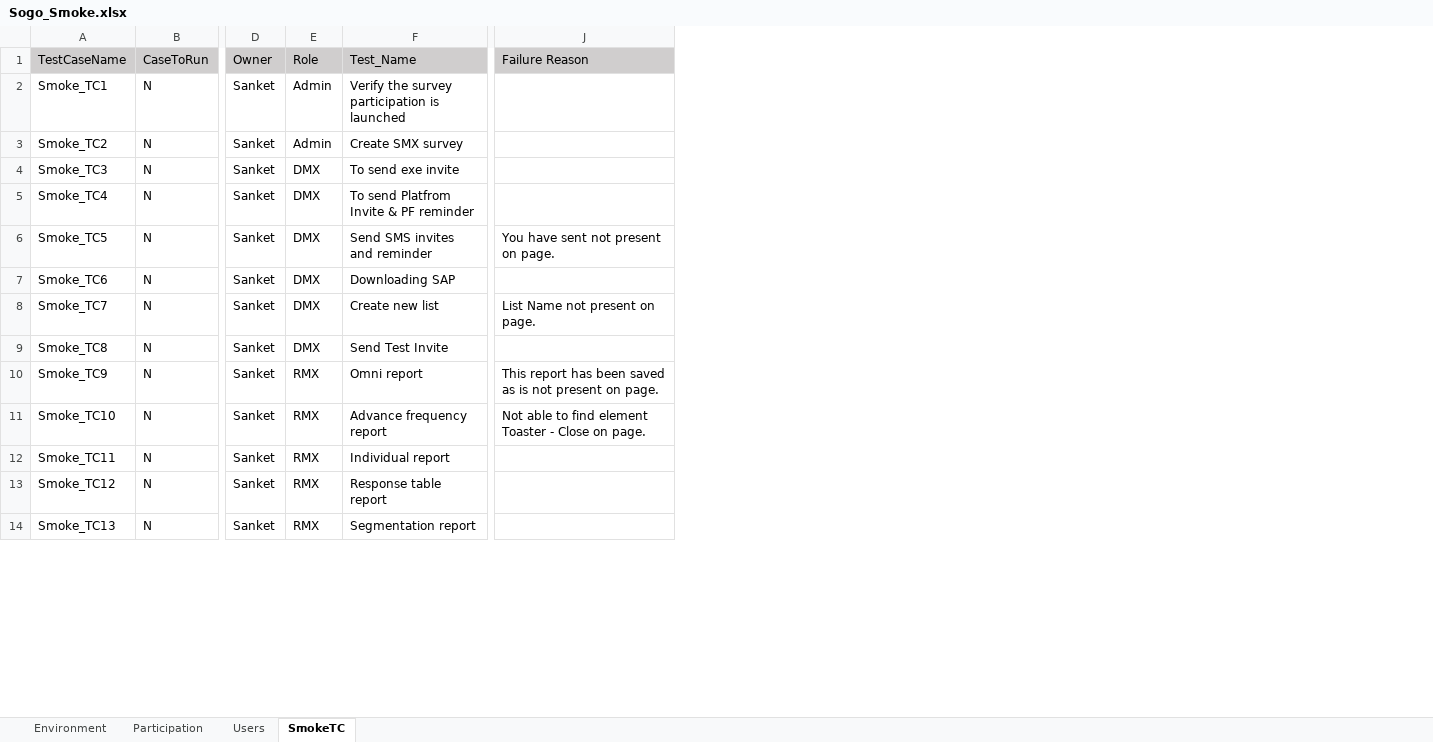
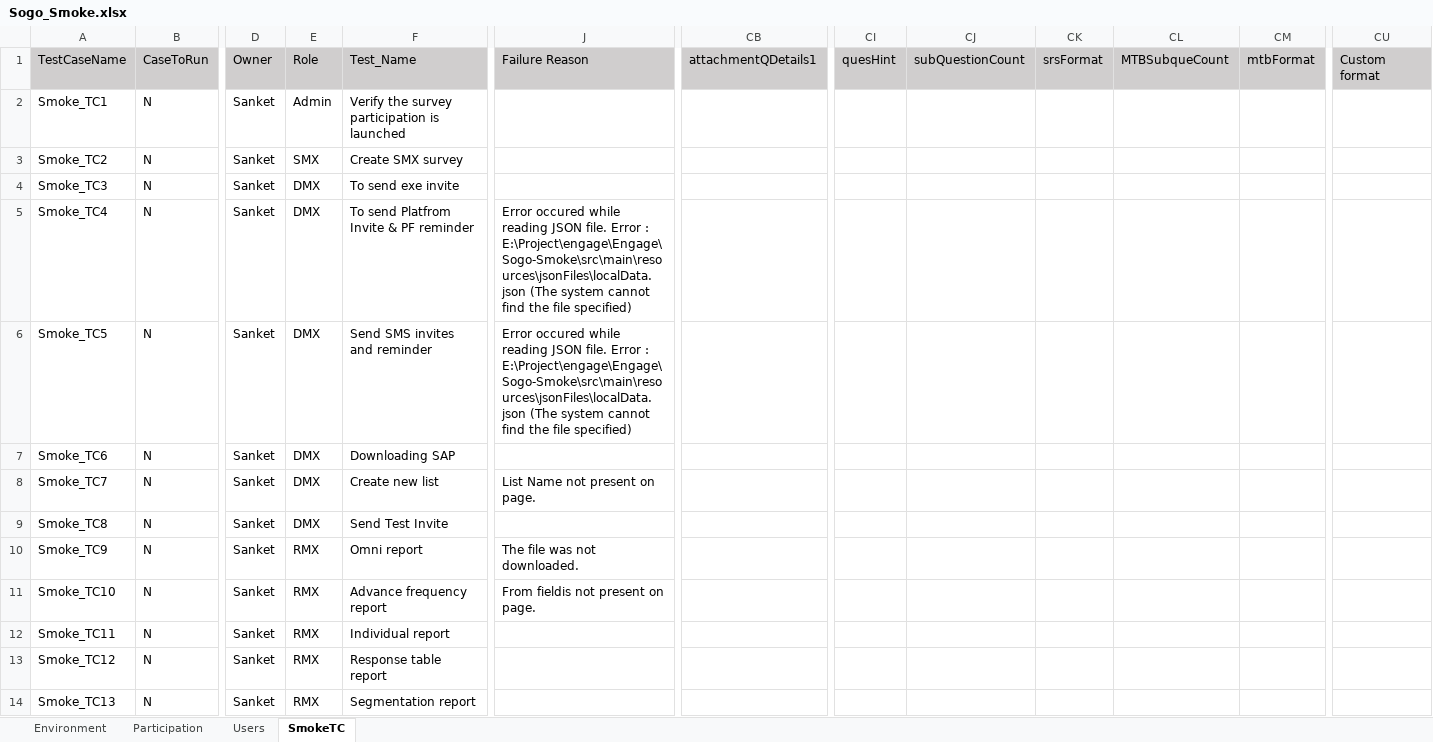
Before and after one commit to numankureshi/AuroraV2, an Excel workbook: Engage/Sogo-Smoke/src/main/resources/excelfiles/Sogo_Smoke.xlsx, sheet SmokeTC, drawn as a sheet; only a part is shown, gaps mark what is left out; values as stored, in another font and other column widths than the file's, no borders; the diff covers the shown part only; the diff names each change by its address in the sheet, - before the commit and + after, or states it on an @@ line.

Commit message:
Adding Smx smoke testing cases

```diff
--- a/Engage/Sogo-Smoke/src/main/resources/excelfiles/Sogo_Smoke.xlsx (sheet SmokeTC)
+++ b/Engage/Sogo-Smoke/src/main/resources/excelfiles/Sogo_Smoke.xlsx (sheet SmokeTC)
+column CB (attachmentQDetails1), empty
+column CI (quesHint), empty
+column CJ (subQuestionCount), empty
+column CK (srsFormat), empty
+column CL (MTBSubqueCount), empty
+column CM (mtbFormat), empty
+column CU (Custom format), empty
-E3 (Role): Admin
+E3 (Role): SMX
-J5 (Failure Reason): (empty)
+J5 (Failure Reason): Error occured while reading JSON file. Error : E:\Project\engage\Engage\Sogo-Smoke\src\main\resources\jsonFiles\localData.json (The system cannot find the file specified)
-J6 (Failure Reason): You have sent not present on page.
+J6 (Failure Reason): Error occured while reading JSON file. Error : E:\Project\engage\Engage\Sogo-Smoke\src\main\resources\jsonFiles\localData.json (The system cannot find the file specified)
-J10 (Failure Reason): This report has been saved as is not present on page.
+J10 (Failure Reason): The file was not downloaded.
-J11 (Failure Reason): Not able to find element Toaster - Close on page.
+J11 (Failure Reason): From fieldis not present on page.
```
Also changed, not shown: 1 added row, 6 edited cells and cell formats elsewhere in this sheet, sheet Users, 2 other files.
